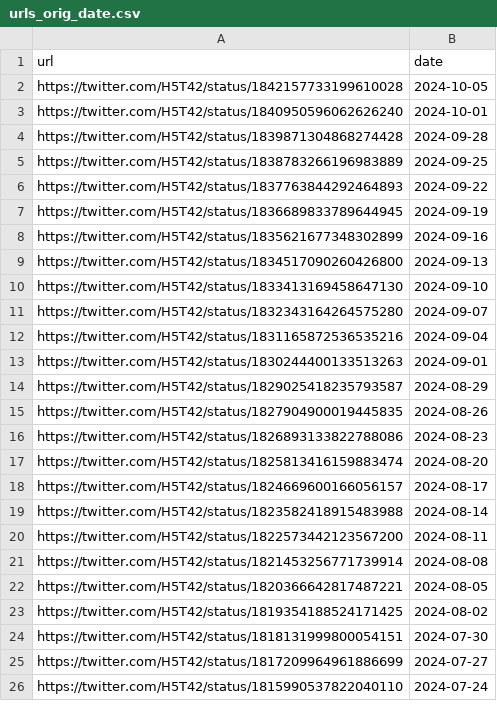
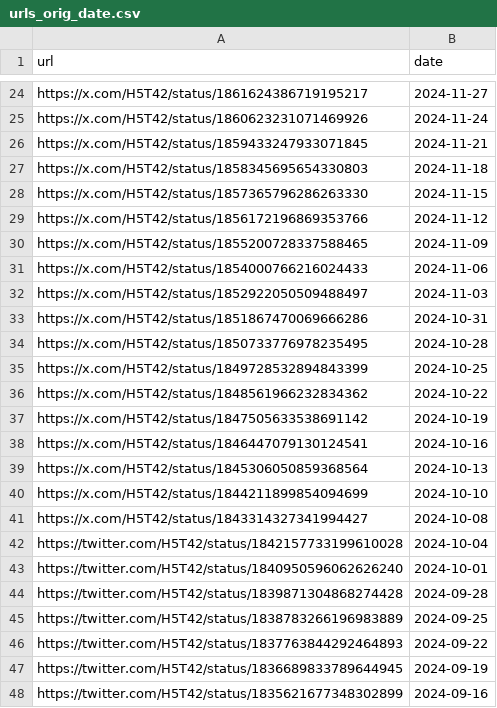
Before and after one commit to k-hakura/VRCTwitterImageLoader, a CSV file: src/VRCTwitterImageLoader/data/urls_orig_date.csv, drawn as a sheet; only a part is shown, gaps mark what is left out; the shorter side is filled out with more unchanged rows; the diff covers the shown part only.

```diff
--- a/src/VRCTwitterImageLoader/data/urls_orig_date.csv
+++ b/src/VRCTwitterImageLoader/data/urls_orig_date.csv
@@ -2,2 +24,20 @@ url,date
-https://twitter.com/H5T42/status/1842157733199610028,2024-10-05
+https://x.com/H5T42/status/1861624386719195217,2024-11-27
+https://x.com/H5T42/status/1860623231071469926,2024-11-24
+https://x.com/H5T42/status/1859433247933071845,2024-11-21
+https://x.com/H5T42/status/1858345695654330803,2024-11-18
+https://x.com/H5T42/status/1857365796286263330,2024-11-15
+https://x.com/H5T42/status/1856172196869353766,2024-11-12
+https://x.com/H5T42/status/1855200728337588465,2024-11-09
+https://x.com/H5T42/status/1854000766216024433,2024-11-06
+https://x.com/H5T42/status/1852922050509488497,2024-11-03
+https://x.com/H5T42/status/1851867470069666286,2024-10-31
+https://x.com/H5T42/status/1850733776978235495,2024-10-28
+https://x.com/H5T42/status/1849728532894843399,2024-10-25
+https://x.com/H5T42/status/1848561966232834362,2024-10-22
+https://x.com/H5T42/status/1847505633538691142,2024-10-19
+https://x.com/H5T42/status/1846447079130124541,2024-10-16
+https://x.com/H5T42/status/1845306050859368564,2024-10-13
+https://x.com/H5T42/status/1844211899854094699,2024-10-10
+https://x.com/H5T42/status/1843314327341994427,2024-10-08
+https://twitter.com/H5T42/status/1842157733199610028,2024-10-04
 https://twitter.com/H5T42/status/1840950596062626240,2024-10-01
```
Also changed, not shown: 22 added rows elsewhere in this file, 9 other files.
